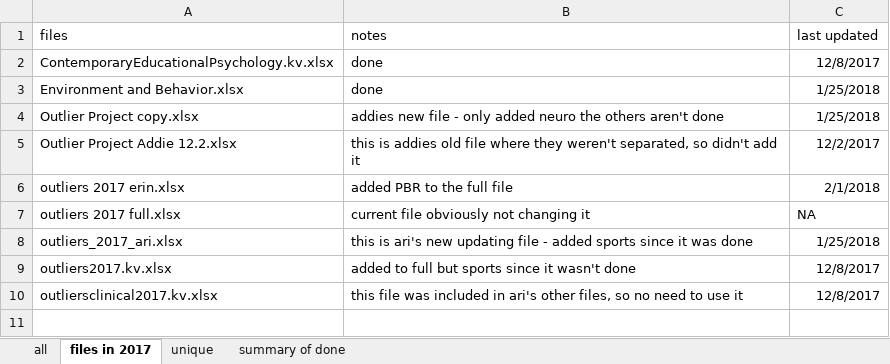
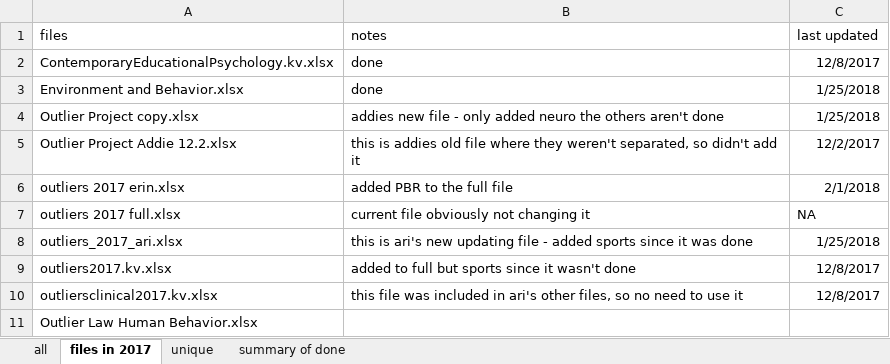
Before and after one commit to doomlab/Outliers, an Excel workbook: 2017 processed/outliers 2017 full.xlsx, sheet files in 2017, drawn as a sheet; values as stored, in another font and other column widths than the file's, no borders; the diff names each change by its address in the sheet, - before the commit and + after, or states it on an @@ line.

```diff
--- a/2017 processed/outliers 2017 full.xlsx (sheet files in 2017)
+++ b/2017 processed/outliers 2017 full.xlsx (sheet files in 2017)
+row 11: Outlier Law Human Behavior.xlsx
```
Also changed, not shown: sheet all, sheet unique, sheet summary of done, hidden cells.
